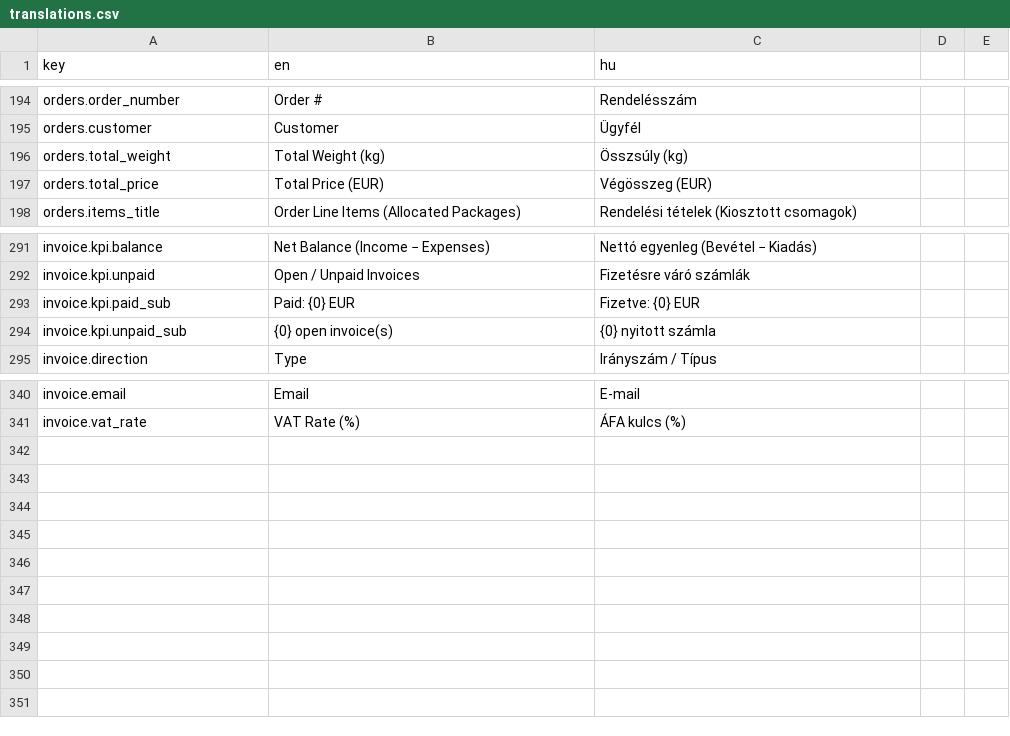
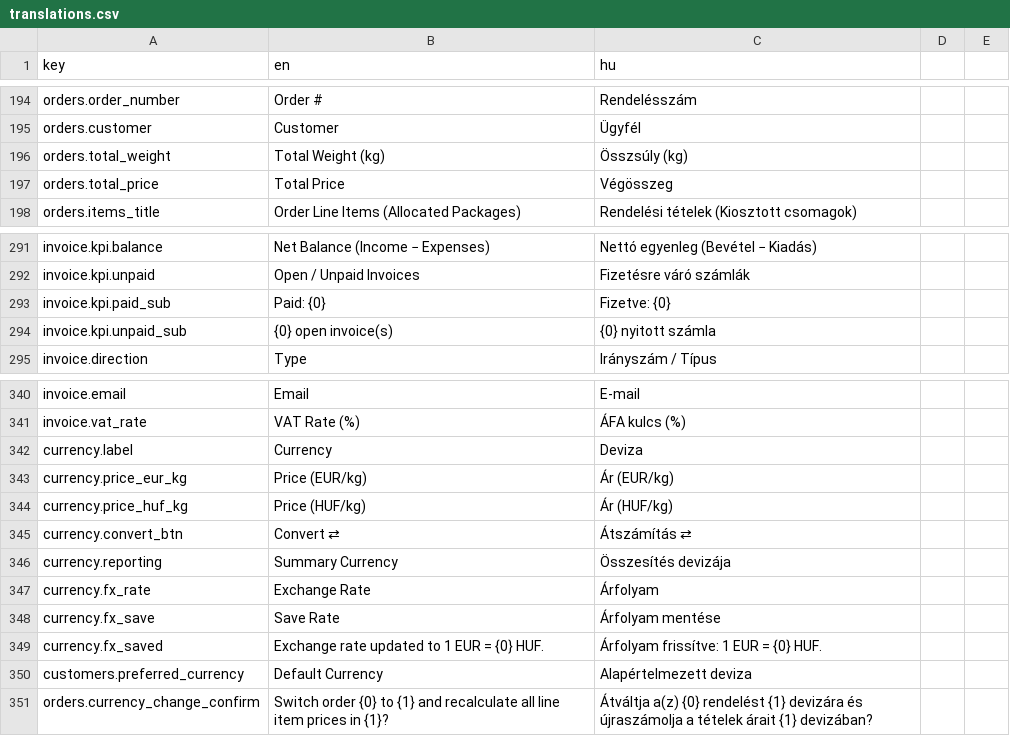
Before and after one commit to attilaczudor/due-prog-03, a CSV file: src/main/resources/i18n/translations.csv, drawn as a sheet; only a part is shown, gaps mark what is left out.

Commit message:
feat(currency): add full dual-currency EUR/HUF support across product & grade pricing, customers, orders, invoices/expenses, FX P&L consolidation, PDFs, and CSV export

```diff
--- a/src/main/resources/i18n/translations.csv
+++ b/src/main/resources/i18n/translations.csv
@@ -196,3 +196,3 @@ orders.customer,Customer,Ügyfél
 orders.total_weight,Total Weight (kg),Összsúly (kg)
-orders.total_price,Total Price (EUR),Végösszeg (EUR)
+orders.total_price,Total Price,Végösszeg
 orders.items_title,Order Line Items (Allocated Packages),Rendelési tételek (Kiosztott csomagok)
@@ -292,3 +292,3 @@ invoice.kpi.balance,Net Balance (Income − Expenses),Nettó egyenleg (Bevétel
 invoice.kpi.unpaid,Open / Unpaid Invoices,Fizetésre váró számlák
-invoice.kpi.paid_sub,"Paid: {0} EUR","Fizetve: {0} EUR"
+invoice.kpi.paid_sub,"Paid: {0}","Fizetve: {0}"
 invoice.kpi.unpaid_sub,"{0} open invoice(s)","{0} nyitott számla"
@@ -341 +341,11 @@ invoice.email,Email,E-mail
 invoice.vat_rate,VAT Rate (%),ÁFA kulcs (%)
+currency.label,Currency,Deviza
+currency.price_eur_kg,Price (EUR/kg),Ár (EUR/kg)
+currency.price_huf_kg,Price (HUF/kg),Ár (HUF/kg)
+currency.convert_btn,Convert ⇄,Átszámítás ⇄
+currency.reporting,Summary Currency,Összesítés devizája
+currency.fx_rate,Exchange Rate,Árfolyam
+currency.fx_save,Save Rate,Árfolyam mentése
+currency.fx_saved,"Exchange rate updated to 1 EUR = {0} HUF.","Árfolyam frissítve: 1 EUR = {0} HUF."
+customers.preferred_currency,Default Currency,Alapértelmezett deviza
+orders.currency_change_confirm,"Switch order {0} to {1} and recalculate all line item prices in {1}?","Átváltja a(z) {0} rendelést {1} devizára és újraszámolja a tételek árait {1} devizában?"
```
Also changed, not shown: 30 other files.
